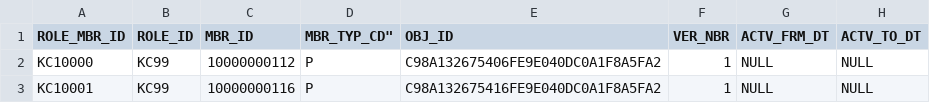
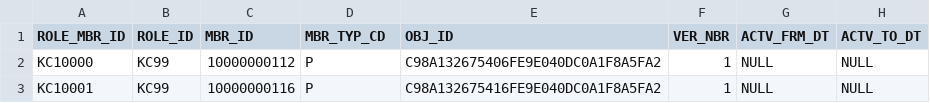
Before and after one commit to kuali/kc, a CSV file: scripts/rice-overlay-scripts/bootstrap/KRIM_ROLE_MBR_T.csv, drawn as a sheet; only a part is shown.

Commit message:
KCINFR-680:Corrected the role mbr data. Removed spurious comma and added missing quotes since it was causing the data not to load.

```diff
--- a/scripts/rice-overlay-scripts/bootstrap/KRIM_ROLE_MBR_T.csv
+++ b/scripts/rice-overlay-scripts/bootstrap/KRIM_ROLE_MBR_T.csv
@@ -1,2 +1,2 @@
-"ROLE_MBR_ID","ROLE_ID","MBR_ID",MBR_TYP_CD","OBJ_ID","VER_NBR","ACTV_FRM_DT","ACTV_TO_DT",
+"ROLE_MBR_ID","ROLE_ID","MBR_ID","MBR_TYP_CD","OBJ_ID","VER_NBR","ACTV_FRM_DT","ACTV_TO_DT"
 "KC10000","KC99","10000000112","P","C98A132675406FE9E040DC0A1F8A5FA2",1,NULL,NULL
```
